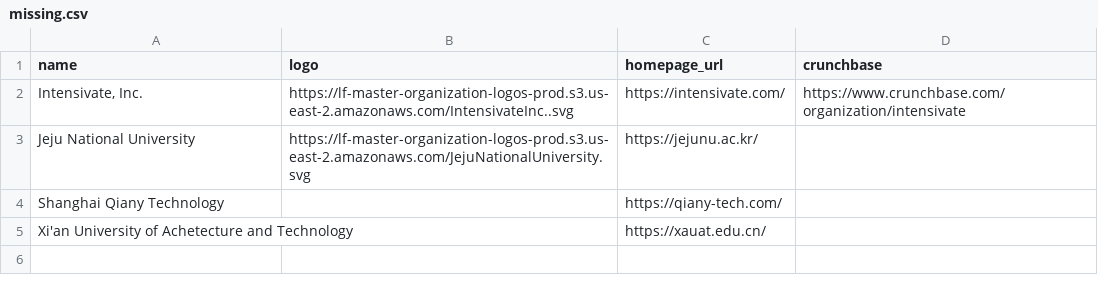
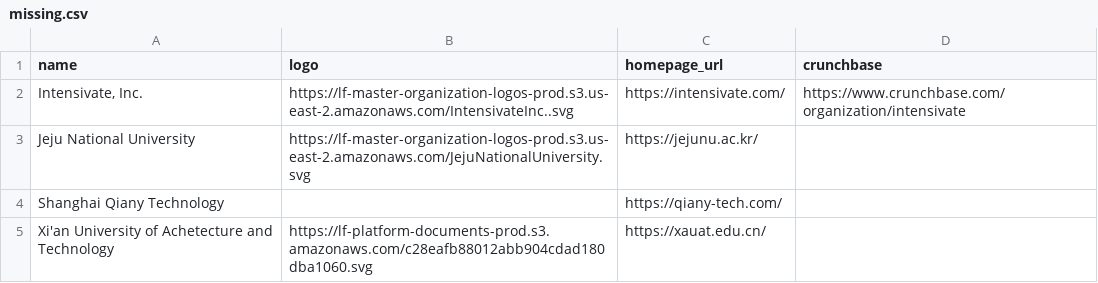
Before and after one commit to State-of-the-Edge/lfedge-landscape, a CSV file: missing.csv, drawn as a sheet.

```diff
--- a/missing.csv
+++ b/missing.csv
@@ -4,2 +4,2 @@
 "Shanghai Qiany Technology","","https://qiany-tech.com/",""
-"Xi'an University of Achetecture and Technology","","https://xauat.edu.cn/",""
+"Xi'an University of Achetecture and Technology","https://lf-platform-documents-prod.s3.amazonaws.com/c28eafb88012abb904cdad180dba1060.svg","https://xauat.edu.cn/",""
```
Also changed, not shown: 2 other files.
